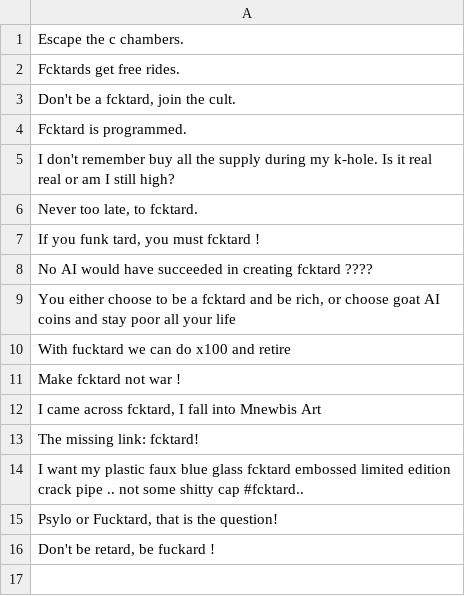
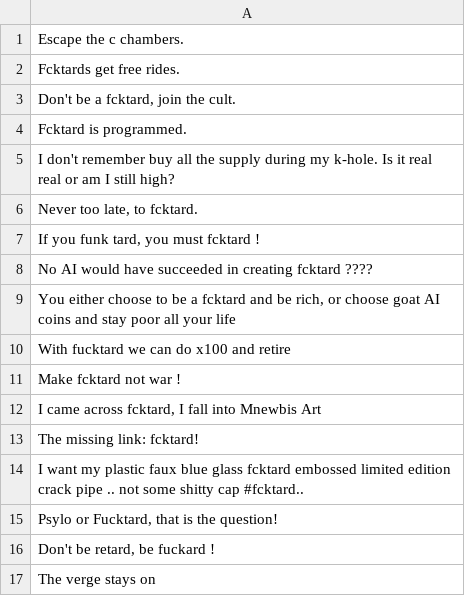
Before and after one commit to fucktardcto/punchlines, a CSV file: punchlines.csv, drawn as a sheet; the diff names each change by its address in the sheet, - before the commit and + after, or states it on an @@ line.

Commit message:
new punchline by M

```diff
--- a/punchlines.csv
+++ b/punchlines.csv
+row 17: The verge stays on
```
